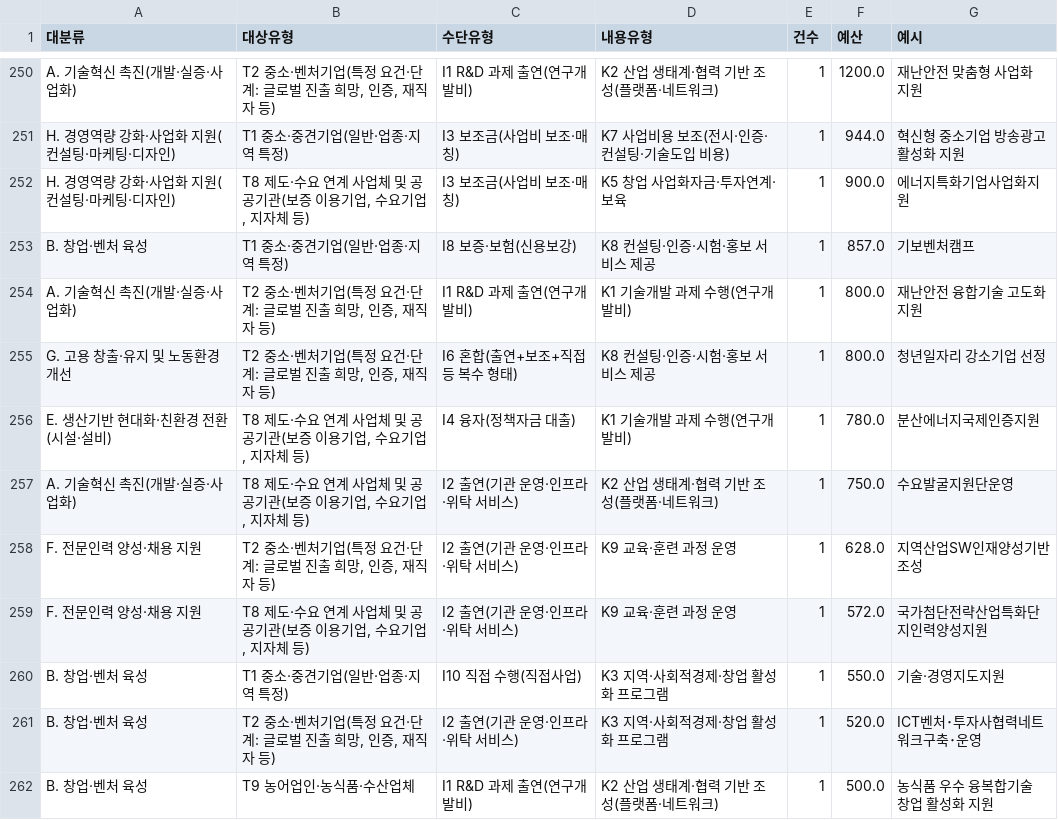
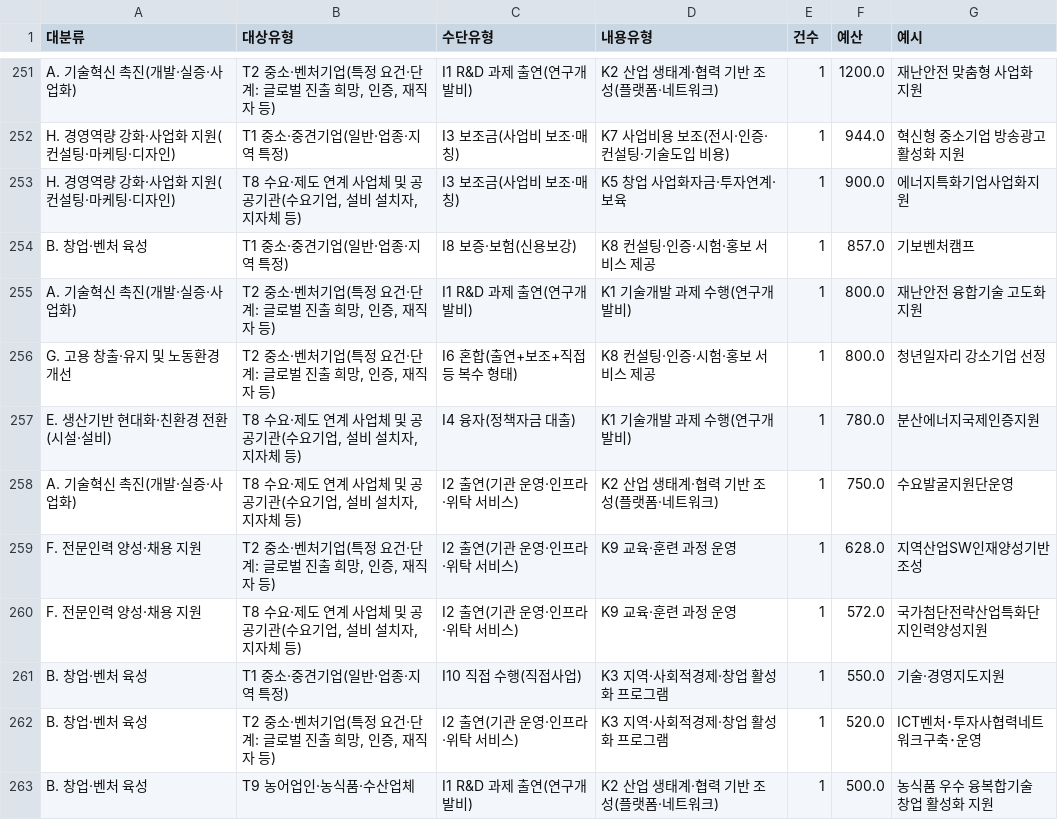
Before and after one commit to kosievalteam/kosi_evalteam, a CSV file: analysis/output_bge-m3/X7_four_axis_profiles_2026.csv, drawn as a sheet; only a part is shown, gaps mark what is left out; the diff covers the shown part only.

```diff
--- a/analysis/output_bge-m3/X7_four_axis_profiles_2026.csv
+++ b/analysis/output_bge-m3/X7_four_axis_profiles_2026.csv
@@ -251,3 +252,3 @@ A. 기술혁신 촉진(개발·실증·사업화),"T2 중소·벤처기업(특
 H. 경영역량 강화·사업화 지원(컨설팅·마케팅·디자인),T1 중소·중견기업(일반·업종·지역 특정),I3 보조금(사업비 보조·매칭),K7 사업비용 보조(전시·인증·컨설팅·기술도입 비용),1,944.0,혁신형 중소기업 방송광고 활성화 지원
-H. 경영역량 강화·사업화 지원(컨설팅·마케팅·디자인),"T8 제도·수요 연계 사업체 및 공공기관(보증 이용기업, 수요기업, 지자체 등)",I3 보조금(사업비 보조·매칭),K5 창업 사업화자금·투자연계·보육,1,900.0,에너지특화기업사업화지원
+H. 경영역량 강화·사업화 지원(컨설팅·마케팅·디자인),"T8 수요·제도 연계 사업체 및 공공기관(수요기업, 설비 설치자, 지자체 등)",I3 보조금(사업비 보조·매칭),K5 창업 사업화자금·투자연계·보육,1,900.0,에너지특화기업사업화지원
 B. 창업·벤처 육성,T1 중소·중견기업(일반·업종·지역 특정),I8 보증·보험(신용보강),K8 컨설팅·인증·시험·홍보 서비스 제공,1,857.0,기보벤처캠프
@@ -255,6 +256,6 @@ A. 기술혁신 촉진(개발·실증·사업화),"T2 중소·벤처기업(특
 G. 고용 창출·유지 및 노동환경 개선,"T2 중소·벤처기업(특정 요건·단계: 글로벌 진출 희망, 인증, 재직자 등)",I6 혼합(출연+보조+직접 등 복수 형태),K8 컨설팅·인증·시험·홍보 서비스 제공,1,800.0,청년일자리 강소기업 선정
-E. 생산기반 현대화·친환경 전환(시설·설비),"T8 제도·수요 연계 사업체 및 공공기관(보증 이용기업, 수요기업, 지자체 등)",I4 융자(정책자금 대출),K1 기술개발 과제 수행(연구개발비),1,780.0,분산에너지국제인증지원
-A. 기술혁신 촉진(개발·실증·사업화),"T8 제도·수요 연계 사업체 및 공공기관(보증 이용기업, 수요기업, 지자체 등)",I2 출연(기관 운영·인프라·위탁 서비스),K2 산업 생태계·협력 기반 조성(플랫폼·네트워크),1,750.0,수요발굴지원단운영
+E. 생산기반 현대화·친환경 전환(시설·설비),"T8 수요·제도 연계 사업체 및 공공기관(수요기업, 설비 설치자, 지자체 등)",I4 융자(정책자금 대출),K1 기술개발 과제 수행(연구개발비),1,780.0,분산에너지국제인증지원
+A. 기술혁신 촉진(개발·실증·사업화),"T8 수요·제도 연계 사업체 및 공공기관(수요기업, 설비 설치자, 지자체 등)",I2 출연(기관 운영·인프라·위탁 서비스),K2 산업 생태계·협력 기반 조성(플랫폼·네트워크),1,750.0,수요발굴지원단운영
 F. 전문인력 양성·채용 지원,"T2 중소·벤처기업(특정 요건·단계: 글로벌 진출 희망, 인증, 재직자 등)",I2 출연(기관 운영·인프라·위탁 서비스),K9 교육·훈련 과정 운영,1,628.0,지역산업SW인재양성기반조성
-F. 전문인력 양성·채용 지원,"T8 제도·수요 연계 사업체 및 공공기관(보증 이용기업, 수요기업, 지자체 등)",I2 출연(기관 운영·인프라·위탁 서비스),K9 교육·훈련 과정 운영,1,572.0,국가첨단전략산업특화단지인력양성지원
+F. 전문인력 양성·채용 지원,"T8 수요·제도 연계 사업체 및 공공기관(수요기업, 설비 설치자, 지자체 등)",I2 출연(기관 운영·인프라·위탁 서비스),K9 교육·훈련 과정 운영,1,572.0,국가첨단전략산업특화단지인력양성지원
 B. 창업·벤처 육성,T1 중소·중견기업(일반·업종·지역 특정),I10 직접 수행(직접사업),K3 지역·사회적경제·창업 활성화 프로그램,1,550.0,기술·경영지도지원
```
Also changed, not shown: 5 added rows, 4 removed rows, 4 moved rows and 22 edited cells elsewhere in this file, analysis/output_bge-m3/X8_target_x_instrument_budget2026.csv, analysis/output_bge-m3/Y1_target_by_year.csv, 22 other files.
